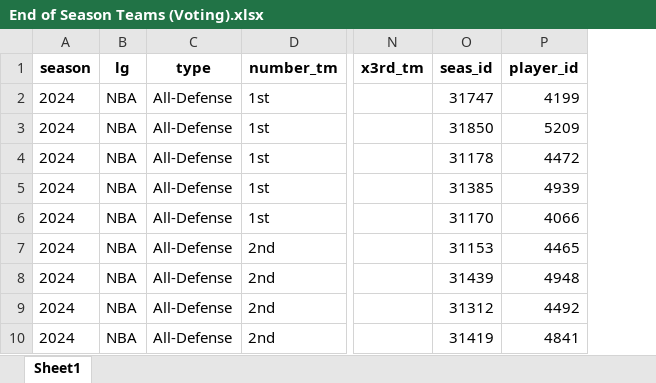
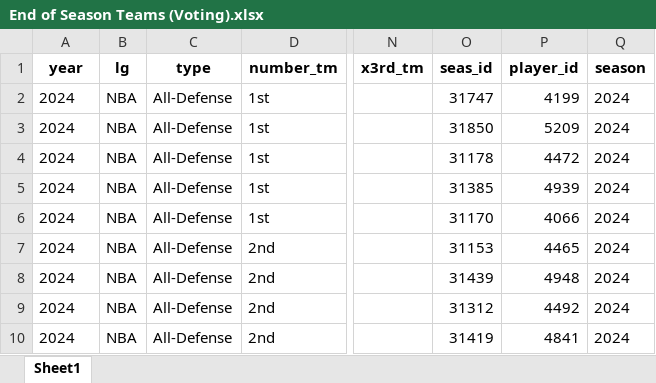
Before and after one commit to Taleb88/NBA-Statistics-1946-Present, an Excel workbook: End of Season Teams (Voting).xlsx, sheet Sheet1, drawn as a sheet; only a part is shown, gaps mark what is left out; values as stored, in another font and other column widths than the file's, no borders; the diff names each change by its address in the sheet, - before the commit and + after, or states it on an @@ line.

```diff
--- a/End of Season Teams (Voting).xlsx (sheet Sheet1)
+++ b/End of Season Teams (Voting).xlsx (sheet Sheet1)
+column Q (season), rows 2-10: all 2024
-A1: season
+A1: year
```
Also changed, not shown: Opponent Stats Per Game.xlsx, Opponent Totals.xlsx, 16 other files.
